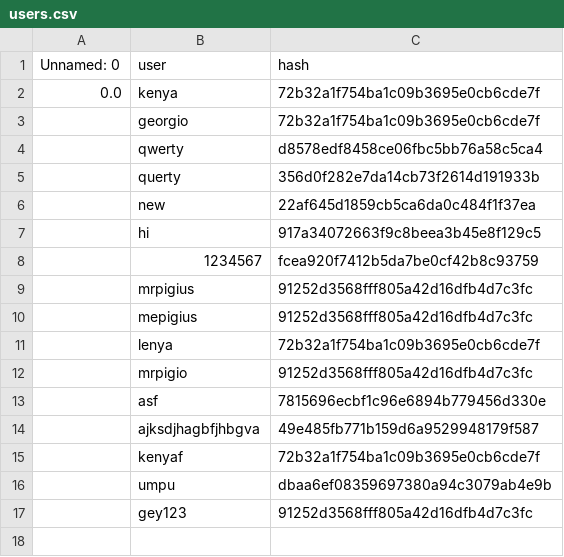
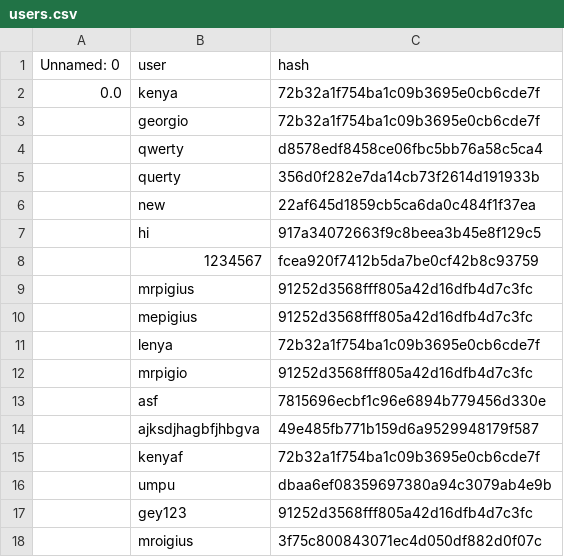
Before and after one commit to MrPig099/botik, a CSV file: users.csv, drawn as a sheet; the diff names each change by its address in the sheet, - before the commit and + after, or states it on an @@ line.

Commit message:
Update users.csv

```diff
--- a/users.csv
+++ b/users.csv
+row 18:  | mroigius | 3f75c800843071ec4d050df882d0f07c
```
